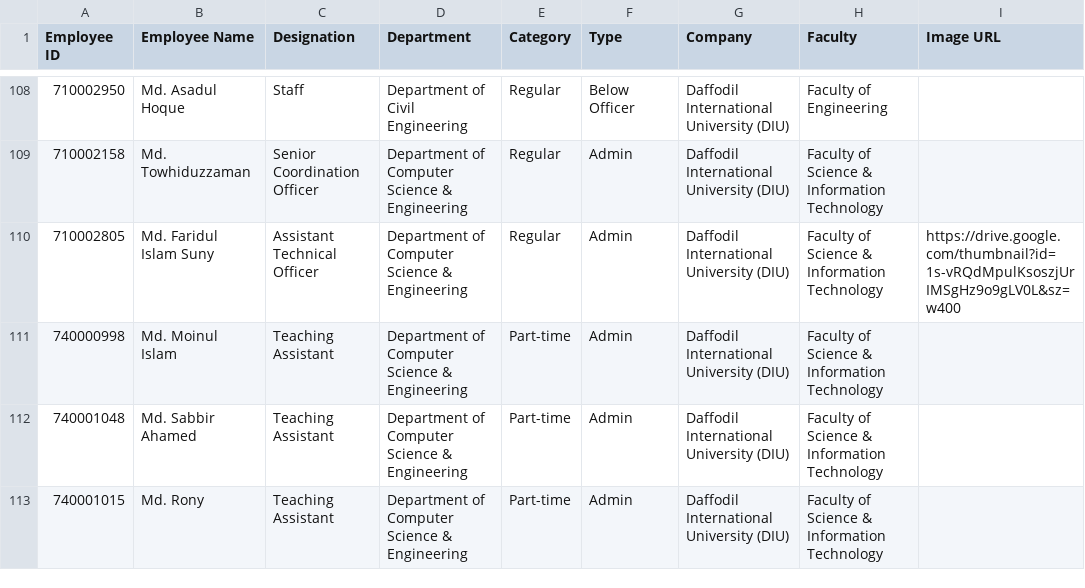
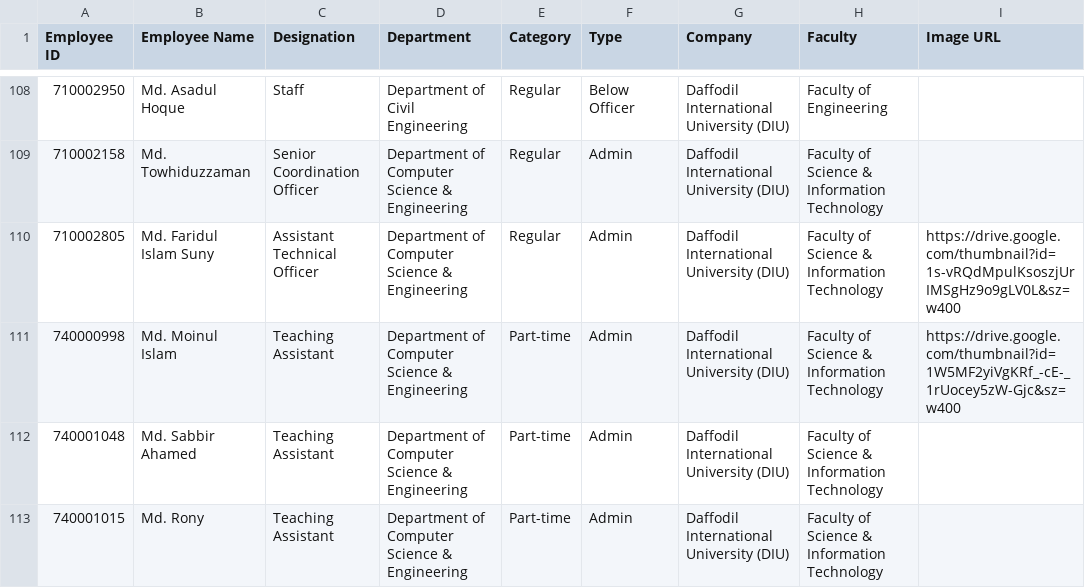
Before and after one commit to hroffice8/daffodil-feedback, a CSV file: employees.csv, drawn as a sheet; only a part is shown, gaps mark what is left out.

```diff
--- a/employees.csv
+++ b/employees.csv
@@ -110,3 +110,3 @@ Employee ID,Employee Name,Designation,Department,Category,Type,Company,Faculty,I
 710002805,Md. Faridul Islam Suny,Assistant Technical Officer,Department of Computer Science & Engineering,Regular,Admin,Daffodil International University (DIU),Faculty of Science & Information Technology,https://drive.google.com/thumbnail?id=1s-vRQdMpulKsoszjUrIMSgHz9o9gLV0L&sz=w400
-740000998,Md. Moinul Islam,Teaching Assistant,Department of Computer Science & Engineering,Part-time,Admin,Daffodil International University (DIU),Faculty of Science & Information Technology,
+740000998,Md. Moinul Islam,Teaching Assistant,Department of Computer Science & Engineering,Part-time,Admin,Daffodil International University (DIU),Faculty of Science & Information Technology,https://drive.google.com/thumbnail?id=1W5MF2yiVgKRf_-cE-_1rUocey5zW-Gjc&sz=w400
 740001048,Md. Sabbir Ahamed,Teaching Assistant,Department of Computer Science & Engineering,Part-time,Admin,Daffodil International University (DIU),Faculty of Science & Information Technology,
```
